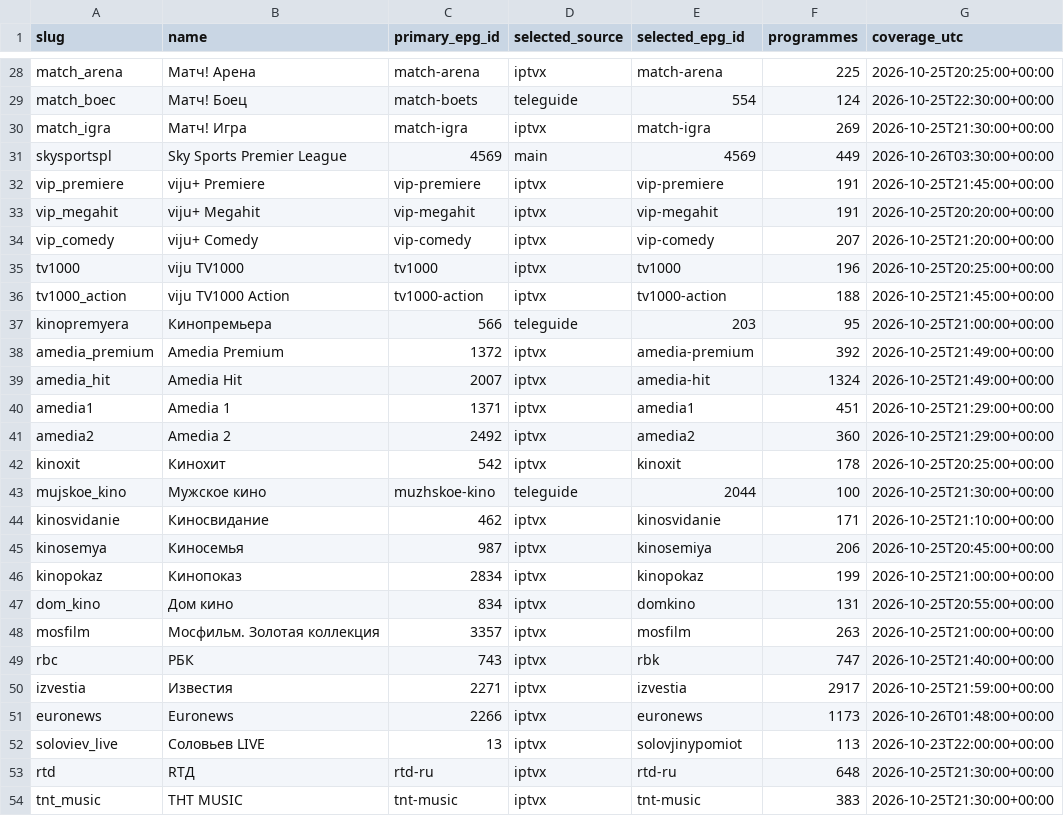
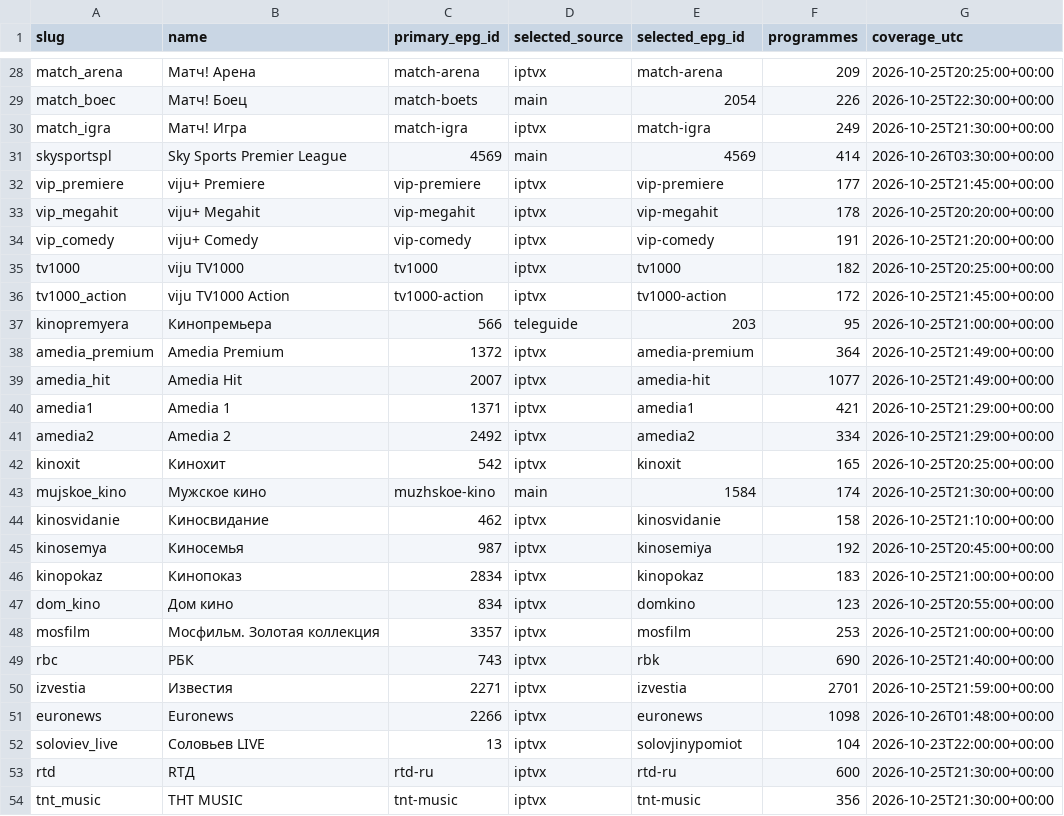
Before and after one commit to Commodo163/sys-cache-7c91, a TSV file: data/tvbox_epg_report.tsv, drawn as a sheet; only a part is shown, gaps mark what is left out; the diff covers the shown part only; the diff names each change by its address in the sheet, - before the commit and + after, or states it on an @@ line.

```diff
--- a/data/tvbox_epg_report.tsv
+++ b/data/tvbox_epg_report.tsv
-F28 (programmes): 225
+F28 (programmes): 209
-D29 (selected_source): teleguide
+D29 (selected_source): main
-E29 (selected_epg_id): 554
+E29 (selected_epg_id): 2054
-F29 (programmes): 124
+F29 (programmes): 226
-F30 (programmes): 269
+F30 (programmes): 249
-F31 (programmes): 449
+F31 (programmes): 414
-F32 (programmes): 191
+F32 (programmes): 177
-F33 (programmes): 191
+F33 (programmes): 178
-F34 (programmes): 207
+F34 (programmes): 191
-F35 (programmes): 196
+F35 (programmes): 182
-F36 (programmes): 188
+F36 (programmes): 172
-F38 (programmes): 392
+F38 (programmes): 364
-F39 (programmes): 1324
+F39 (programmes): 1077
-F40 (programmes): 451
+F40 (programmes): 421
-F41 (programmes): 360
+F41 (programmes): 334
-F42 (programmes): 178
+F42 (programmes): 165
-D43 (selected_source): teleguide
+D43 (selected_source): main
-E43 (selected_epg_id): 2044
+E43 (selected_epg_id): 1584
-F43 (programmes): 100
+F43 (programmes): 174
-F44 (programmes): 171
+F44 (programmes): 158
-F45 (programmes): 206
+F45 (programmes): 192
-F46 (programmes): 199
+F46 (programmes): 183
-F47 (programmes): 131
+F47 (programmes): 123
-F48 (programmes): 263
+F48 (programmes): 253
-F49 (programmes): 747
+F49 (programmes): 690
-F50 (programmes): 2917
+F50 (programmes): 2701
-F51 (programmes): 1173
+F51 (programmes): 1098
-F52 (programmes): 113
+F52 (programmes): 104
-F53 (programmes): 648
+F53 (programmes): 600
-F54 (programmes): 383
+F54 (programmes): 356
```
Also changed, not shown: 103 edited cells elsewhere in this file, 3 other files.
